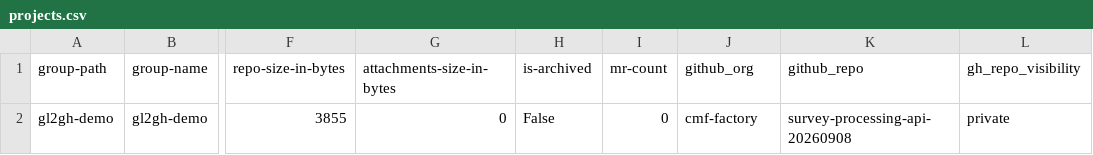
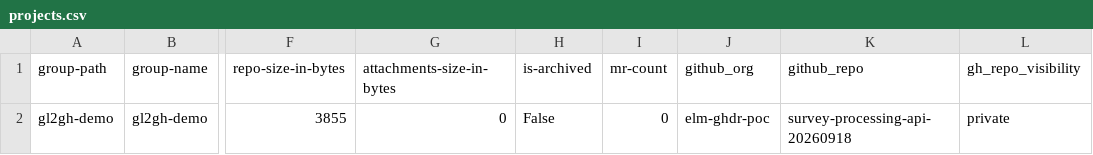
Before and after one commit to kcgh-org/gei-gl2gh-migration, a CSV file: projects.csv, drawn as a sheet; only a part is shown, gaps mark what is left out; the diff names each change by its address in the sheet, - before the commit and + after, or states it on an @@ line.

Commit message:
Update projects.csv

```diff
--- a/projects.csv
+++ b/projects.csv
-J2 (github_org): cmf-factory
+J2 (github_org): elm-ghdr-poc
-K2 (github_repo): survey-processing-api-20260908
+K2 (github_repo): survey-processing-api-20260918
```
